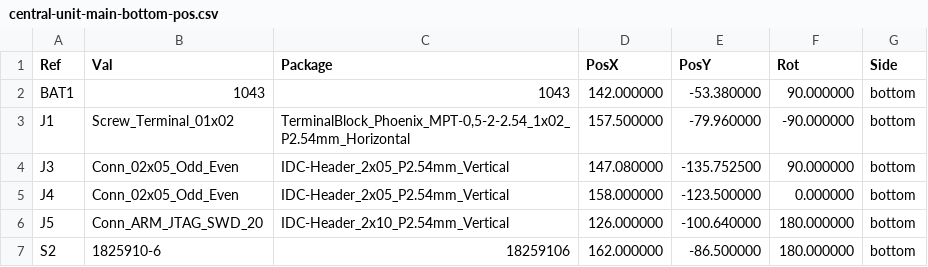
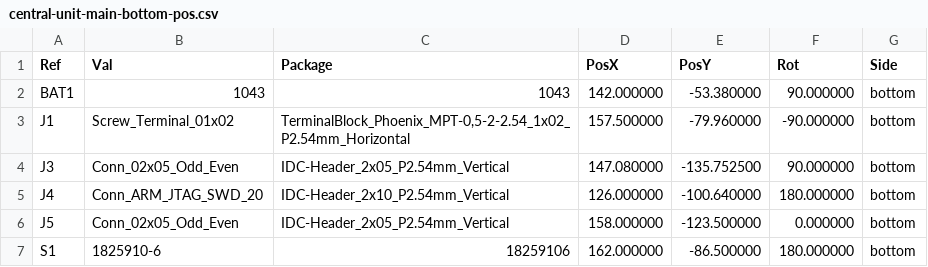
Before and after one commit to nicolaeandreivasile/retrolighting-app, a CSV file: embedded/prototype-B/board-design/central-unit-main/gerber-files/central-unit-main-bottom-pos.csv, drawn as a sheet.

```diff
--- a/embedded/prototype-B/board-design/central-unit-main/gerber-files/central-unit-main-bottom-pos.csv
+++ b/embedded/prototype-B/board-design/central-unit-main/gerber-files/central-unit-main-bottom-pos.csv
@@ -4,4 +4,4 @@ Ref,Val,Package,PosX,PosY,Rot,Side
 "J3","Conn_02x05_Odd_Even","IDC-Header_2x05_P2.54mm_Vertical",147.080000,-135.752500,90.000000,bottom
-"J4","Conn_02x05_Odd_Even","IDC-Header_2x05_P2.54mm_Vertical",158.000000,-123.500000,0.000000,bottom
-"J5","Conn_ARM_JTAG_SWD_20","IDC-Header_2x10_P2.54mm_Vertical",126.000000,-100.640000,180.000000,bottom
-"S2","1825910-6","18259106",162.000000,-86.500000,180.000000,bottom
+"J4","Conn_ARM_JTAG_SWD_20","IDC-Header_2x10_P2.54mm_Vertical",126.000000,-100.640000,180.000000,bottom
+"J5","Conn_02x05_Odd_Even","IDC-Header_2x05_P2.54mm_Vertical",158.000000,-123.500000,0.000000,bottom
+"S1","1825910-6","18259106",162.000000,-86.500000,180.000000,bottom
```
Also changed, not shown: embedded/prototype-B/board-design/central-unit-main/gerber-files/central-unit-main-top-pos.csv, 13 other files.
